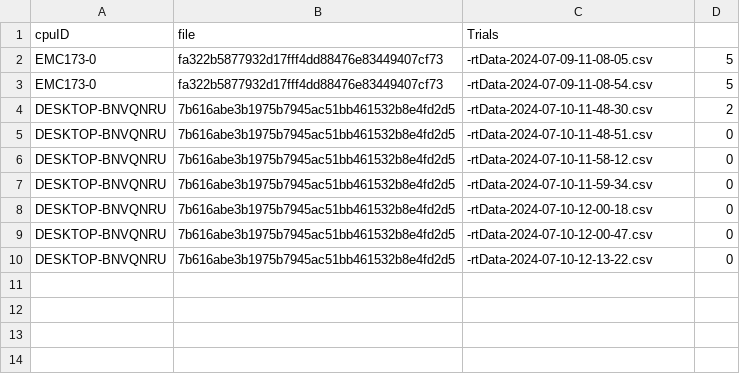
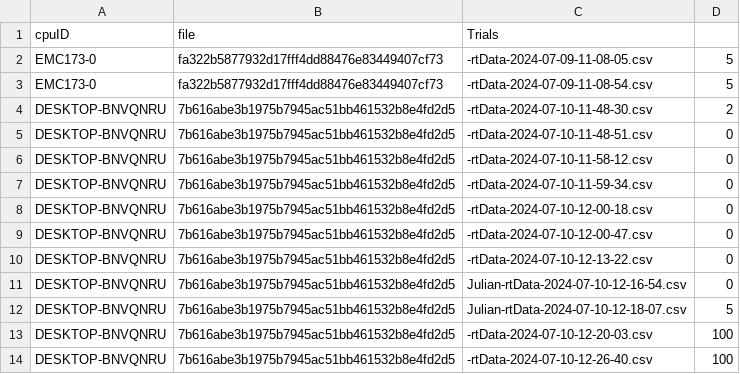
Before and after one commit to Elegant-Mind-Club/VRTemplate, a CSV file: Assets/Data/runData.csv, drawn as a sheet; the diff names each change by its address in the sheet, - before the commit and + after, or states it on an @@ line.

```diff
--- a/Assets/Data/runData.csv
+++ b/Assets/Data/runData.csv
+row 11: DESKTOP-BNVQNRU | 7b616abe3b1975b7945ac51bb461532b8e4fd2d5 | Julian-rtData-2024-07-10-12-16-54.csv | 0
+row 12: DESKTOP-BNVQNRU | 7b616abe3b1975b7945ac51bb461532b8e4fd2d5 | Julian-rtData-2024-07-10-12-18-07.csv | 5
+row 13: DESKTOP-BNVQNRU | 7b616abe3b1975b7945ac51bb461532b8e4fd2d5 | -rtData-2024-07-10-12-20-03.csv | 100
+row 14: DESKTOP-BNVQNRU | 7b616abe3b1975b7945ac51bb461532b8e4fd2d5 | -rtData-2024-07-10-12-26-40.csv | 100
```
Also changed, not shown: 10 other files.
